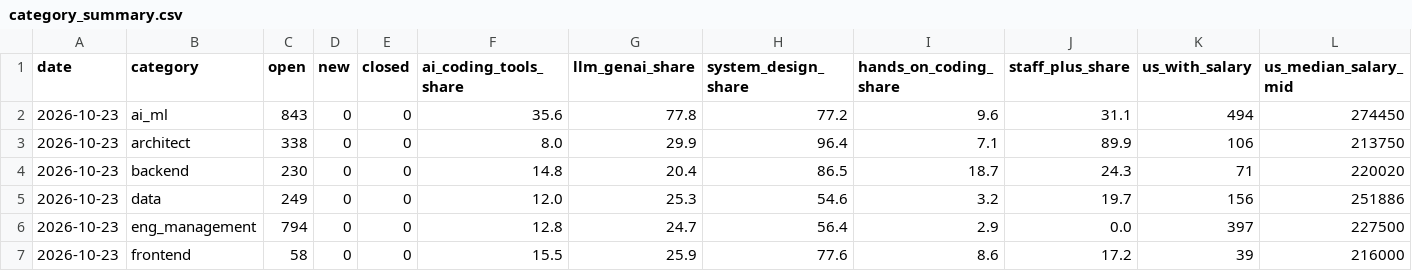
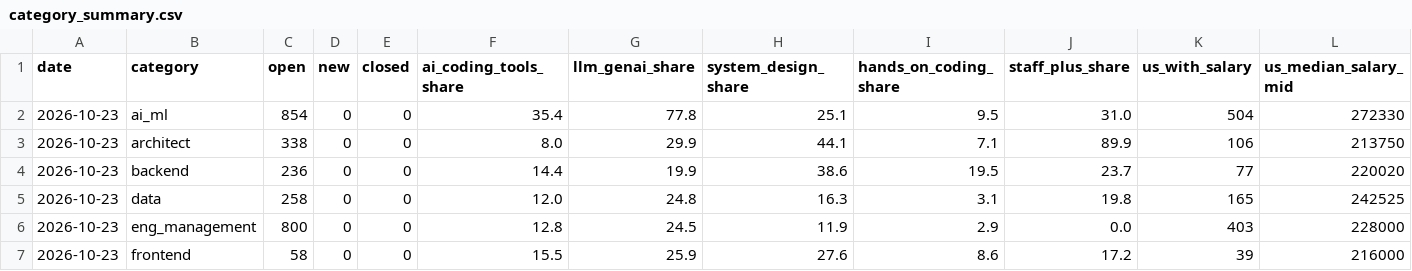
Before and after one commit to Xenzoro/sweAiTracker, a CSV file: data/boards/category_summary.csv, drawn as a sheet; only a part is shown; the diff covers the shown part only.

```diff
--- a/data/boards/category_summary.csv
+++ b/data/boards/category_summary.csv
@@ -1,7 +1,7 @@
 date,category,open,new,closed,ai_coding_tools_share,llm_genai_share,system_design_share,hands_on_coding_share,staff_plus_share,us_with_salary,us_median_salary_mid
-2026-10-23,ai_ml,843,0,0,35.6,77.8,77.2,9.6,31.1,494,274450
-2026-10-23,architect,338,0,0,8.0,29.9,96.4,7.1,89.9,106,213750
-2026-10-23,backend,230,0,0,14.8,20.4,86.5,18.7,24.3,71,220020
-2026-10-23,data,249,0,0,12.0,25.3,54.6,3.2,19.7,156,251886
-2026-10-23,eng_management,794,0,0,12.8,24.7,56.4,2.9,0.0,397,227500
-2026-10-23,frontend,58,0,0,15.5,25.9,77.6,8.6,17.2,39,216000
+2026-10-23,ai_ml,854,0,0,35.4,77.8,25.1,9.5,31.0,504,272330
+2026-10-23,architect,338,0,0,8.0,29.9,44.1,7.1,89.9,106,213750
+2026-10-23,backend,236,0,0,14.4,19.9,38.6,19.5,23.7,77,220020
+2026-10-23,data,258,0,0,12.0,24.8,16.3,3.1,19.8,165,242525
+2026-10-23,eng_management,800,0,0,12.8,24.5,11.9,2.9,0.0,403,228000
+2026-10-23,frontend,58,0,0,15.5,25.9,27.6,8.6,17.2,39,216000
```
Also changed, not shown: 30 edited cells elsewhere in this file, data/boards/company_summary.csv, data/boards/fetch_log.csv, 8 other files.
